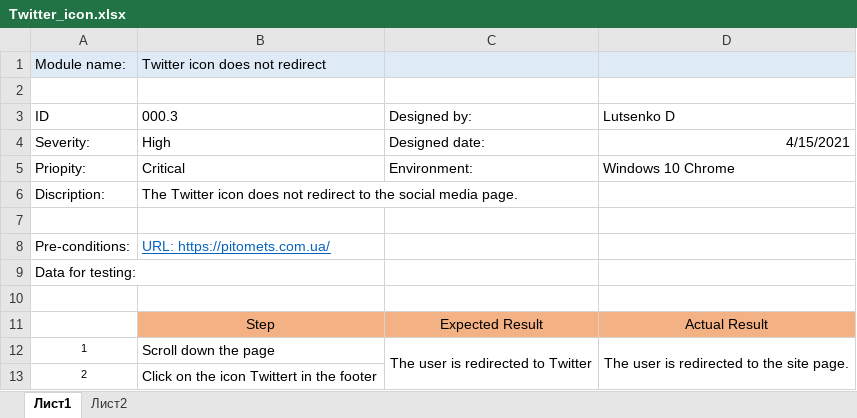
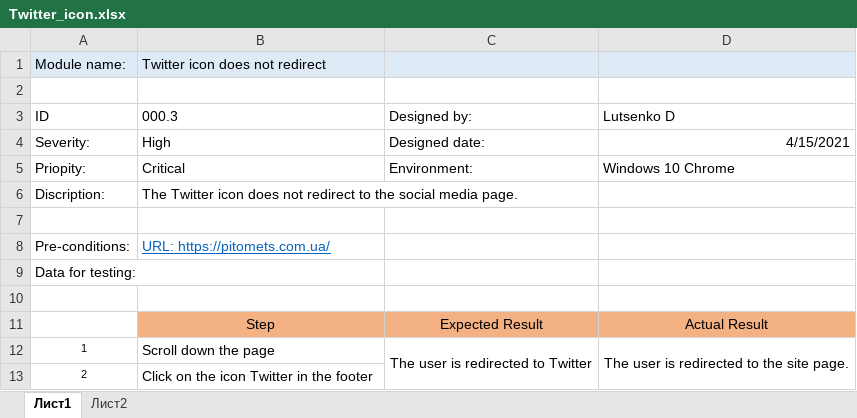
Before and after one commit to Dimalite/My-BugReports, an Excel workbook: pitomets.com.ua/Twitter_icon.xlsx, sheet Лист1, drawn as a sheet; values as stored, in another font and other column widths than the file's, no borders; the diff names each change by its address in the sheet, - before the commit and + after, or states it on an @@ line.

```diff
--- a/pitomets.com.ua/Twitter_icon.xlsx (sheet Лист1)
+++ b/pitomets.com.ua/Twitter_icon.xlsx (sheet Лист1)
-B13 (000.3): Click on the icon Twittert in the footer
+B13 (000.3): Click on the icon Twitter in the footer
```
Also changed, not shown: pitomets.com.ua/Payment_method.xlsx, pitomets.com.ua/Phone_number.xlsx, 1 other file.
